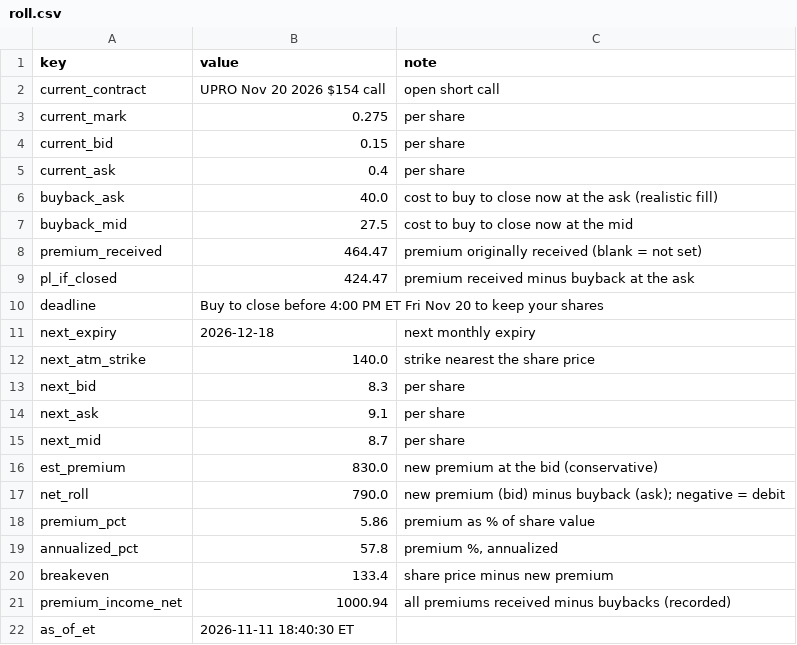
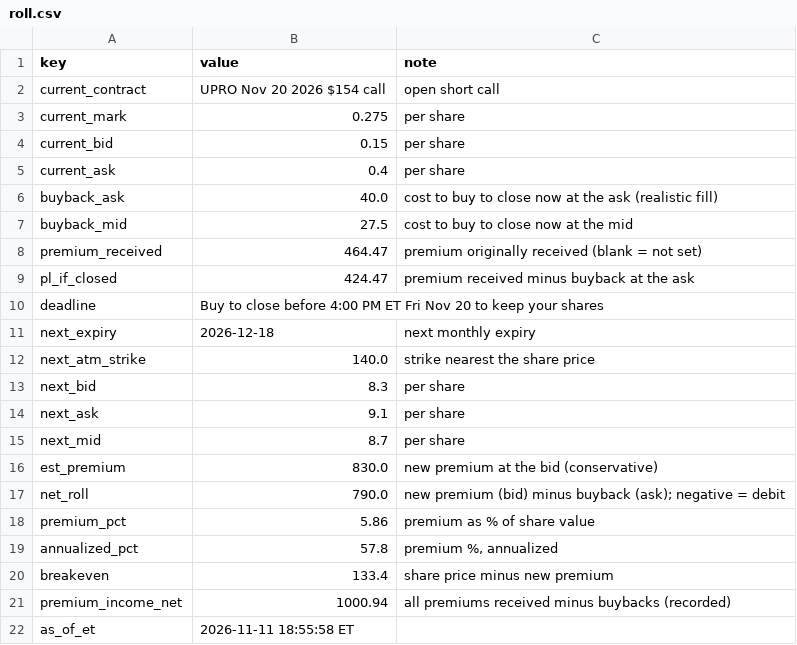
Before and after one commit to AT4Engineer/pq-22e56fd9, a CSV file: data/roll.csv, drawn as a sheet.

```diff
--- a/data/roll.csv
+++ b/data/roll.csv
@@ -21,2 +21,2 @@ breakeven,133.4,share price minus new premium
 premium_income_net,1000.94,all premiums received minus buybacks (recorded)
-as_of_et,2026-11-11 18:40:30 ET,
+as_of_et,2026-11-11 18:55:58 ET,
```
Also changed, not shown: data/current.csv, 4 other files.
